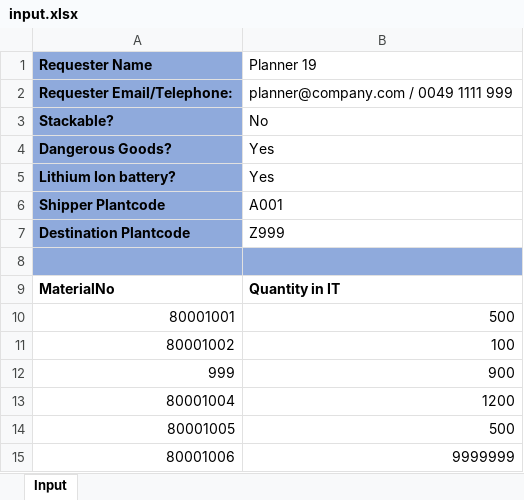
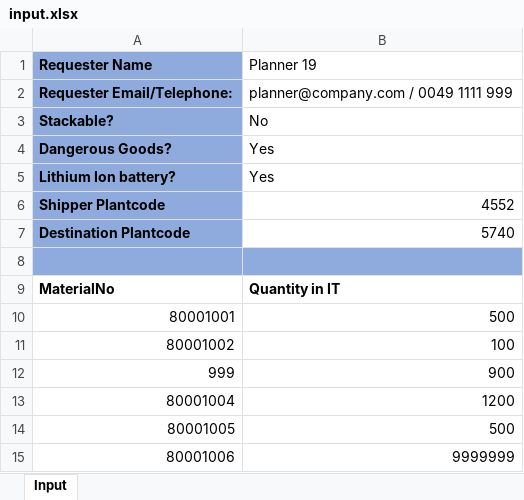
Before and after one commit to dominiksimgen/quotation_tool, an Excel workbook: input.xlsx, sheet Input, drawn as a sheet; values as stored, in another font and other column widths than the file's, no borders; the diff names each change by its address in the sheet, - before the commit and + after, or states it on an @@ line.

```diff
--- a/input.xlsx (sheet Input)
+++ b/input.xlsx (sheet Input)
-B6 (Planner 19): A001
+B6 (Planner 19): 4552
-B7 (Planner 19): Z999
+B7 (Planner 19): 5740
```
Also changed, not shown: 3 other files.
